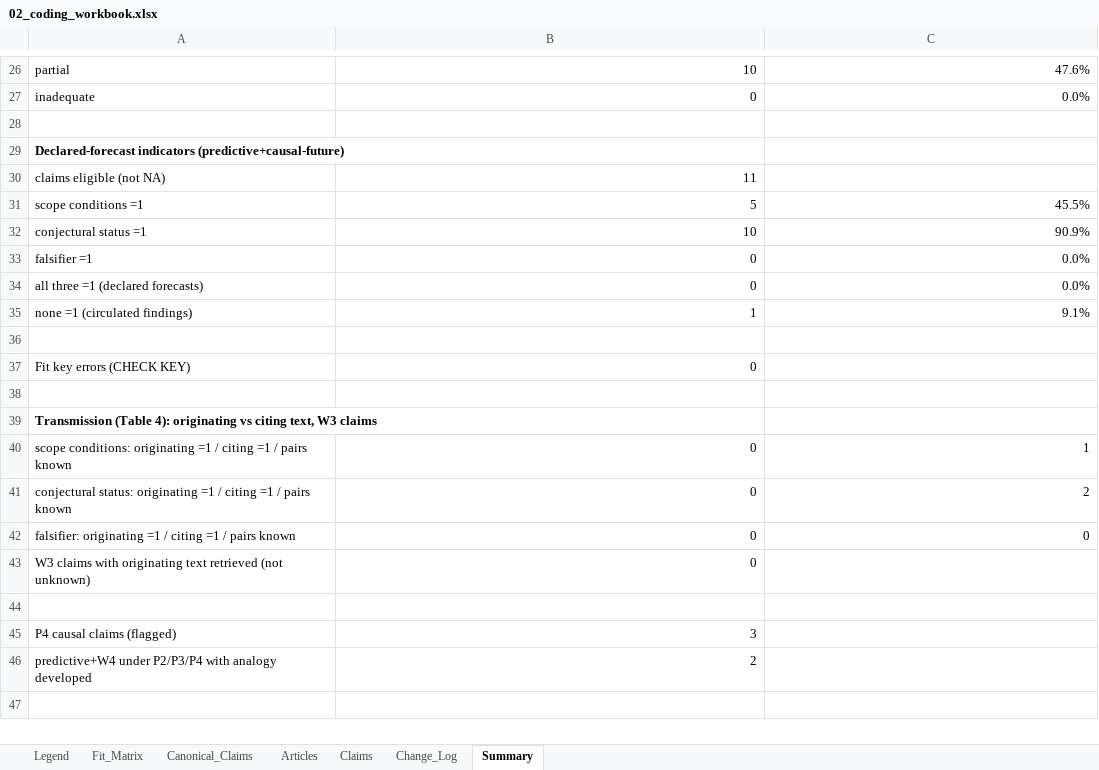
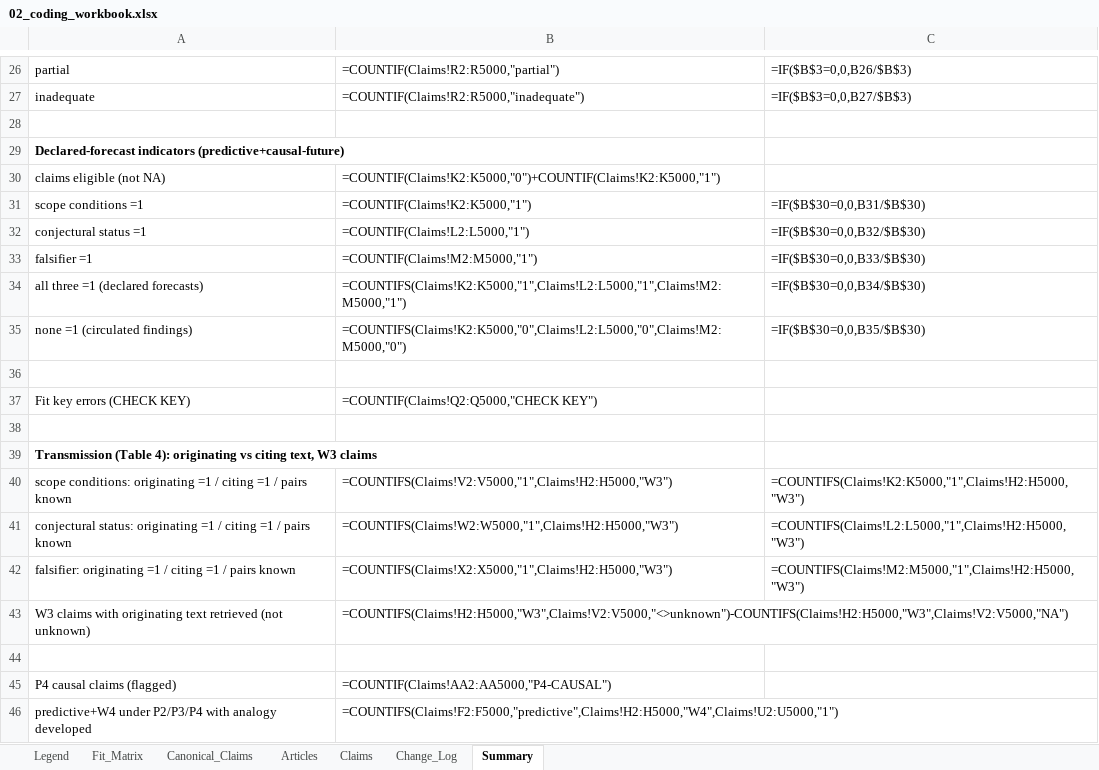
Before and after one commit to McahitKutsal/-Evidentiary-Audit-of-the-AI-IR-Literature, an Excel workbook: 02_coding_workbook.xlsx, sheet Summary, drawn as a sheet; only a part is shown, gaps mark what is left out; values as stored, in another font and other column widths than the file's, no borders; formulas without a stored value are shown as written; the diff covers the shown part only; the diff names each change by its address in the sheet, - before the commit and + after, or states it on an @@ line.

```diff
--- a/02_coding_workbook.xlsx (sheet Summary)
+++ b/02_coding_workbook.xlsx (sheet Summary)
-B26: 10
+B26: =COUNTIF(Claims!R2:R5000,"partial")
-C26: 47.6%
+C26: =IF($B$3=0,0,B26/$B$3)
-B27: 0
+B27: =COUNTIF(Claims!R2:R5000,"inadequate")
-C27: 0.0%
+C27: =IF($B$3=0,0,B27/$B$3)
-B30: 11
+B30: =COUNTIF(Claims!K2:K5000,"0")+COUNTIF(Claims!K2:K5000,"1")
-B31: 5
+B31: =COUNTIF(Claims!K2:K5000,"1")
-C31: 45.5%
+C31: =IF($B$30=0,0,B31/$B$30)
-B32: 10
+B32: =COUNTIF(Claims!L2:L5000,"1")
-C32: 90.9%
+C32: =IF($B$30=0,0,B32/$B$30)
-B33: 0
+B33: =COUNTIF(Claims!M2:M5000,"1")
-C33: 0.0%
+C33: =IF($B$30=0,0,B33/$B$30)
-B34: 0
+B34: =COUNTIFS(Claims!K2:K5000,"1",Claims!L2:L5000,"1",Claims!M2:M5000,"1")
-C34: 0.0%
+C34: =IF($B$30=0,0,B34/$B$30)
-B35: 1
+B35: =COUNTIFS(Claims!K2:K5000,"0",Claims!L2:L5000,"0",Claims!M2:M5000,"0")
-C35: 9.1%
+C35: =IF($B$30=0,0,B35/$B$30)
-B37: 0
+B37: =COUNTIF(Claims!Q2:Q5000,"CHECK KEY")
-B40: 0
+B40: =COUNTIFS(Claims!V2:V5000,"1",Claims!H2:H5000,"W3")
-C40: 1
+C40: =COUNTIFS(Claims!K2:K5000,"1",Claims!H2:H5000,"W3")
-B41: 0
+B41: =COUNTIFS(Claims!W2:W5000,"1",Claims!H2:H5000,"W3")
-C41: 2
+C41: =COUNTIFS(Claims!L2:L5000,"1",Claims!H2:H5000,"W3")
-B42: 0
+B42: =COUNTIFS(Claims!X2:X5000,"1",Claims!H2:H5000,"W3")
-C42: 0
+C42: =COUNTIFS(Claims!M2:M5000,"1",Claims!H2:H5000,"W3")
-B43: 0
+B43: =COUNTIFS(Claims!H2:H5000,"W3",Claims!V2:V5000,"<>unknown")-COUNTIFS(Claims!H2:H5000,"W3",Claims!V2:V5000,"NA")
-B45: 3
+B45: =COUNTIF(Claims!AA2:AA5000,"P4-CAUSAL")
-B46: 2
+B46: =COUNTIFS(Claims!F2:F5000,"predictive",Claims!H2:H5000,"W4",Claims!U2:U5000,"1")
```
Also changed, not shown: 32 edited cells elsewhere in this sheet, sheet Claims, sheet Articles, sheet Change_Log, 2 other files.
